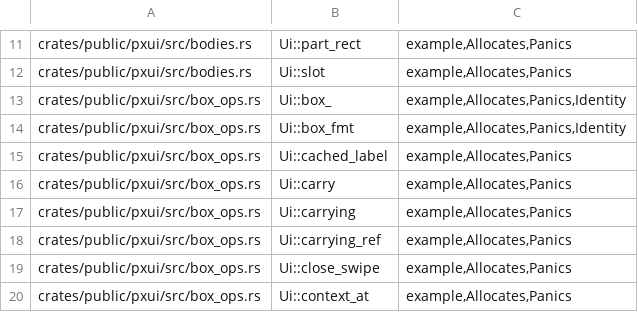
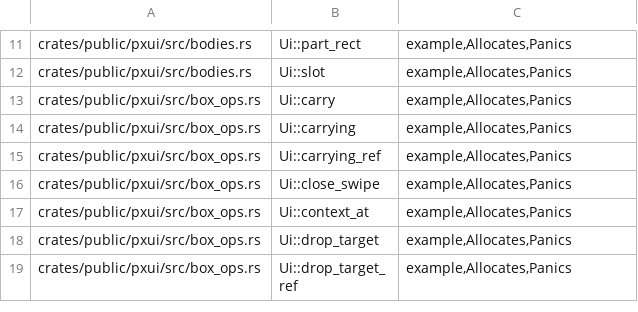
Before and after one commit to olegpustovit/pxui, a TSV file: tools/gate/docs-allowlist.tsv, drawn as a sheet; only a part is shown, gaps mark what is left out; the shorter side is filled out with more unchanged rows; the diff covers the shown part only; the diff names each change by its address in the sheet, - before the commit and + after, or states it on an @@ line.

```diff
--- a/tools/gate/docs-allowlist.tsv
+++ b/tools/gate/docs-allowlist.tsv
-row 13: crates/public/pxui/src/box_ops.rs | Ui::box_ | example,Allocates,Panics,Identity
-row 14: crates/public/pxui/src/box_ops.rs | Ui::box_fmt | example,Allocates,Panics,Identity
-row 15: crates/public/pxui/src/box_ops.rs | Ui::cached_label | example,Allocates,Panics
```
Also changed, not shown: 20 removed rows elsewhere in this file, 2 other files.
